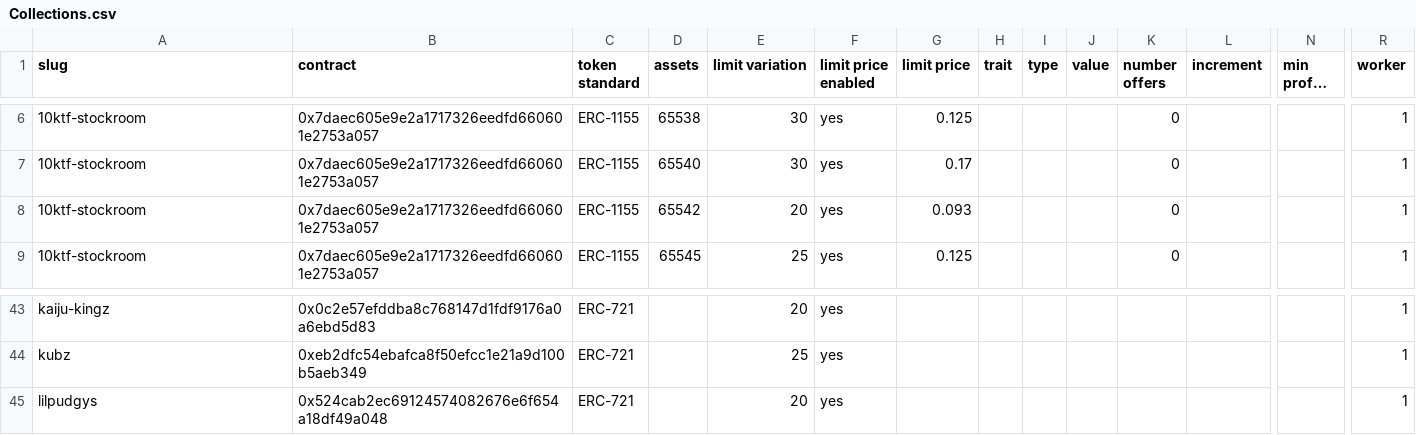
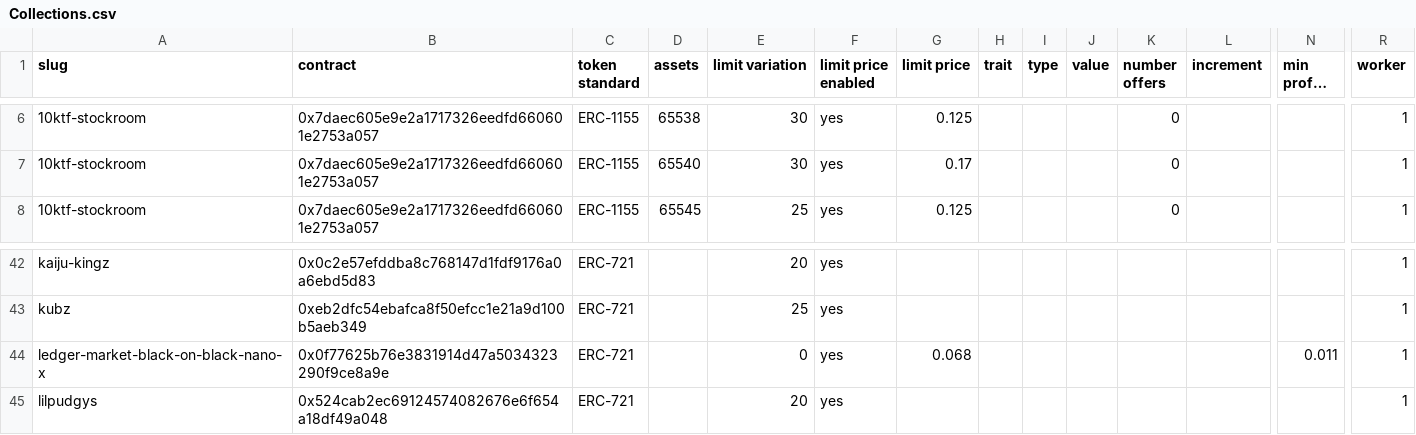
Before and after one commit to johnydev23/Opensea_automated_actions, a CSV file: Collections.csv, drawn as a sheet; only a part is shown, gaps mark what is left out; long unchanged cells end in …; removed rows and columns are numbered as before the commit, all else as after; rows hold the shown columns only; the diff names each change by its address in the sheet, - before the commit and + after, or states it on an @@ line.

```diff
--- a/Collections.csv
+++ b/Collections.csv
-row 8: 10ktf-stockroom | 0x7daec605e9e2a1717326eedfd660601e2753a057 | ERC-1155 | 65542 | 20 | yes | 0.093 |  |  |  | 0 |  |  | 1
+row 44: ledger-market-black-on-black-nano-x | 0x0f77625b76e3831914d47a5034323290f9ce8a9e | ERC-721 |  | 0 | yes | 0.068 |  |  |  |  |  | 0.011 | 1
```
